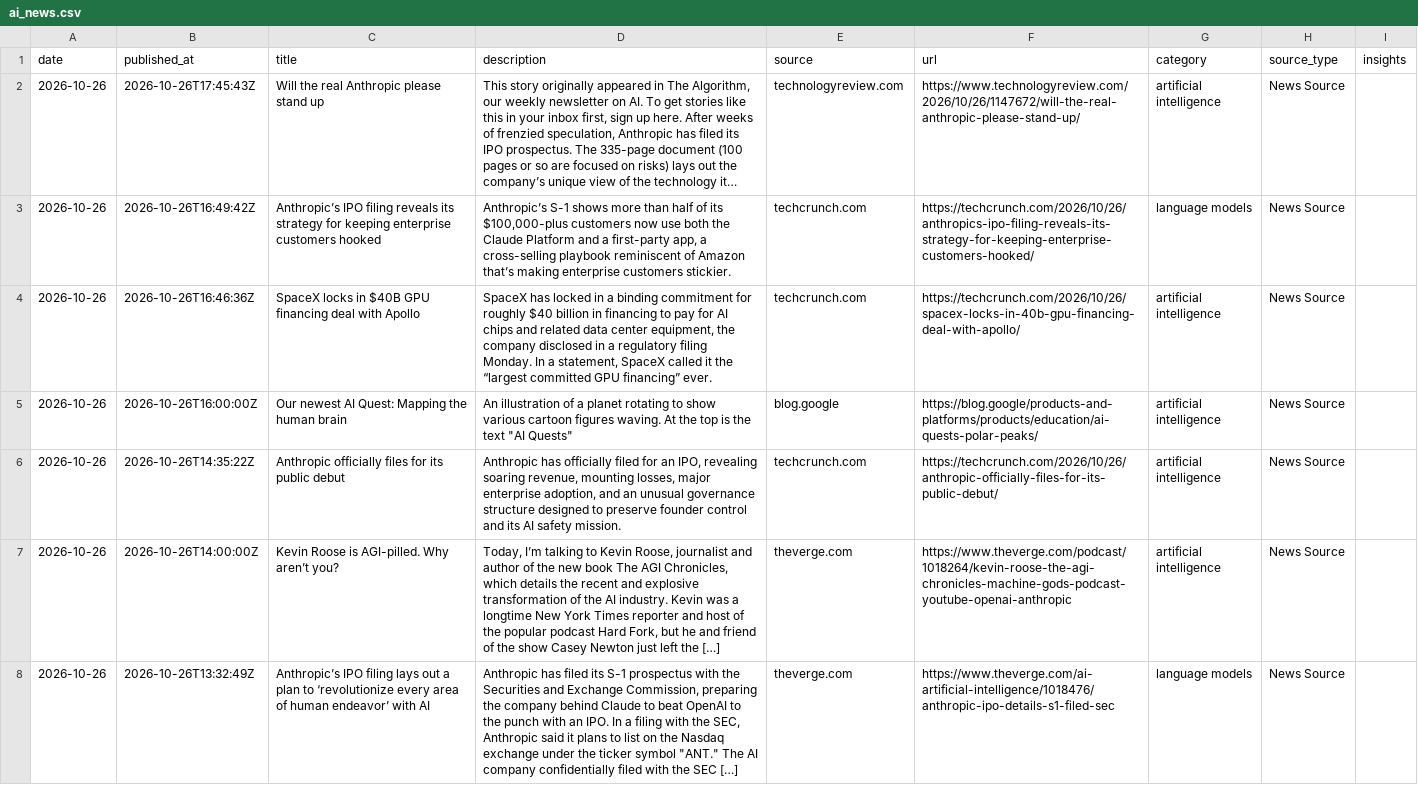
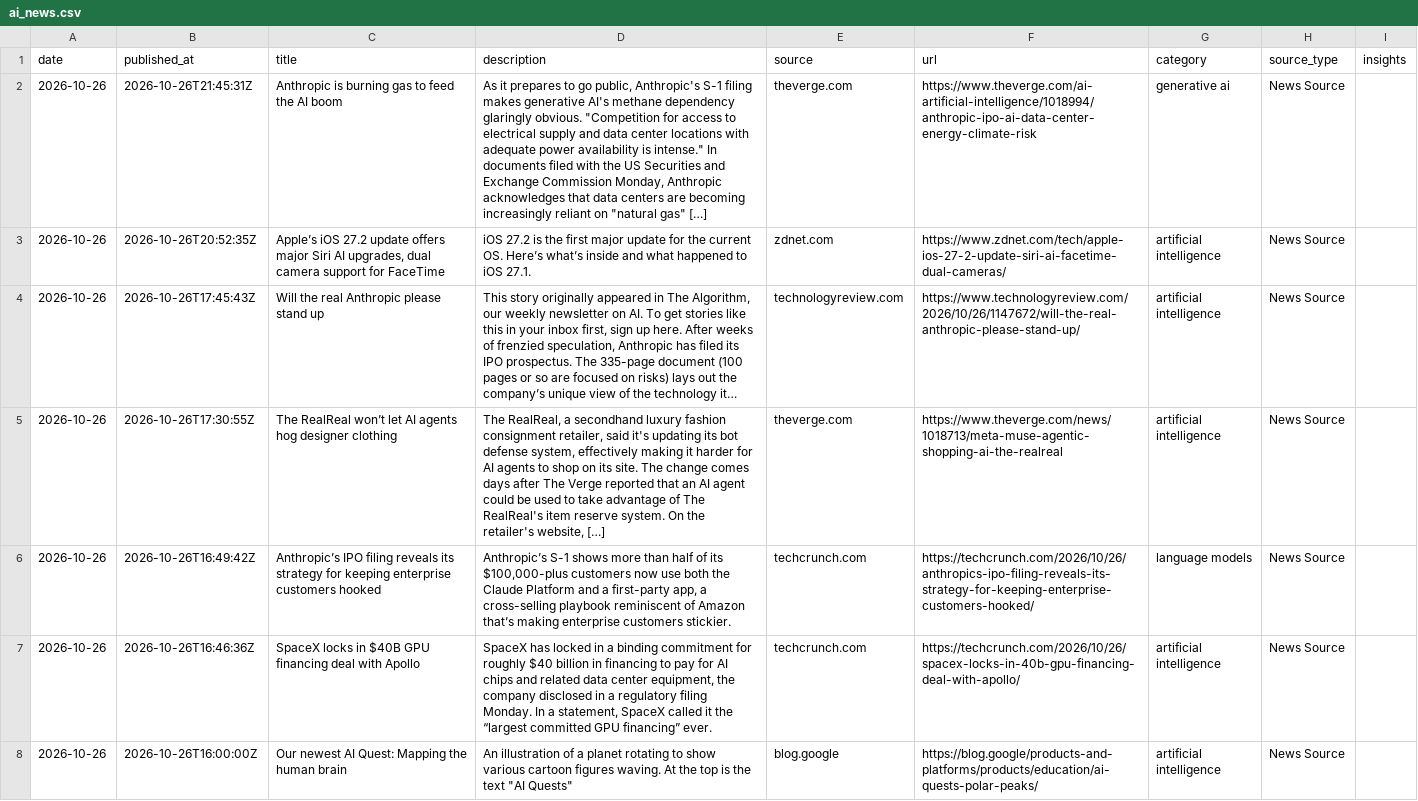
Before and after one commit to StevieSimsII/AiNewsDaily, a CSV file: docs/data/ai_news.csv, drawn as a sheet; only a part is shown; the shorter side is filled out with more unchanged rows; the diff names each change by its address in the sheet, - before the commit and + after, or states it on an @@ line.

```diff
--- a/docs/data/ai_news.csv
+++ b/docs/data/ai_news.csv
+row 2: 2026-10-26 | 2026-10-26T21:45:31Z | Anthropic is burning gas to feed the AI boom | As it prepares to go public, Anthropic's S-1 filing makes generative AI's methane dependency glaringly obvious. "Competition for access to electrical supply and data center locations with adequate power availability is intense." In documents filed with the US Securities and Exchange Commission Monday, Anthropic acknowledges that data centers are becoming increasingly reliant on "natural gas" […] | theverge.com | https://www.theverge.com/ai-artificial-intelligence/1018994/anthropic-ipo-ai-data-center-energy-climate-risk | generative ai | News Source
+row 3: 2026-10-26 | 2026-10-26T20:52:35Z | Apple’s iOS 27.2 update offers major Siri AI upgrades, dual camera support for FaceTime | iOS 27.2 is the first major update for the current OS. Here’s what’s inside and what happened to iOS 27.1. | zdnet.com | https://www.zdnet.com/tech/apple-ios-27-2-update-siri-ai-facetime-dual-cameras/ | artificial intelligence | News Source
+row 5: 2026-10-26 | 2026-10-26T17:30:55Z | The RealReal won’t let AI agents hog designer clothing | The RealReal, a secondhand luxury fashion consignment retailer, said it's updating its bot defense system, effectively making it harder for AI agents to shop on its site. The change comes days after The Verge reported that an AI agent could be used to take advantage of The RealReal's item reserve system. On the retailer's website, […] | theverge.com | https://www.theverge.com/news/1018713/meta-muse-agentic-shopping-ai-the-realreal | artificial intelligence | News Source
```
Also changed, not shown: 4 other files.
